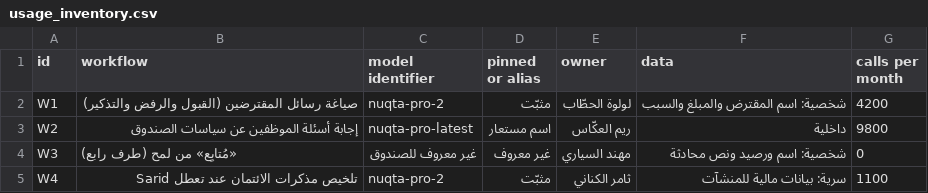
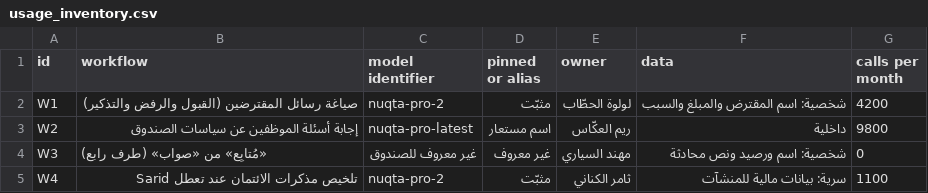
Before and after one commit to SDAIAAcademy/lds-aig-203, a CSV file: labs/files/nuqta/usage_inventory.csv, drawn as a sheet.

```diff
--- a/labs/files/nuqta/usage_inventory.csv
+++ b/labs/files/nuqta/usage_inventory.csv
@@ -3,3 +3,3 @@ W1,صياغة رسائل المقترضين (القبول والرفض والت
 W2,إجابة أسئلة الموظفين عن سياسات الصندوق,nuqta-pro-latest,اسم مستعار,ريم العكّاس,داخلية,9800
-W3,«مُتابِع» من لمح (طرف رابع),غير معروف للصندوق,غير معروف,مهند السياري,شخصية: اسم ورصيد ونص محادثة,0
+W3,«مُتابِع» من «صواب» (طرف رابع),غير معروف للصندوق,غير معروف,مهند السياري,شخصية: اسم ورصيد ونص محادثة,0
 W4,تلخيص مذكرات الائتمان عند تعطل Sarid,nuqta-pro-2,مثبّت,ثامر الكناني,سرية: بيانات مالية للمنشآت,1100
```
Also changed, not shown: labs/files/cdm/api_access_log.csv, labs/files/cdm/dependency_register.csv, 26 other files.
